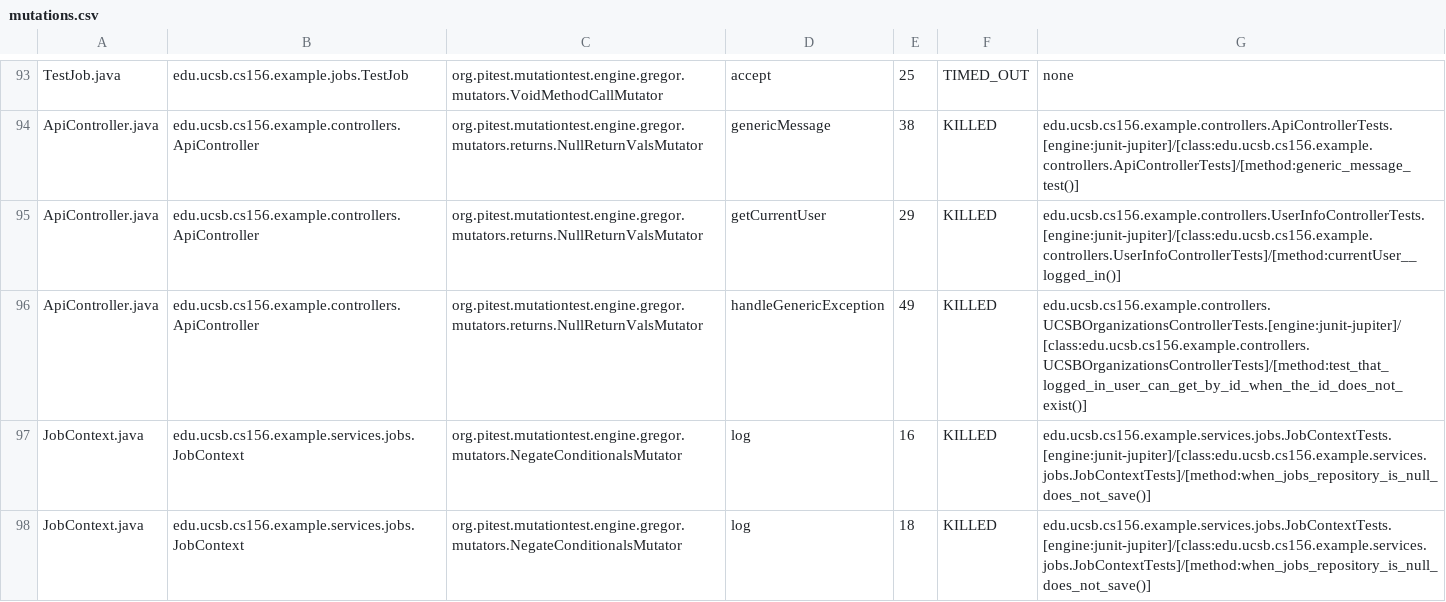
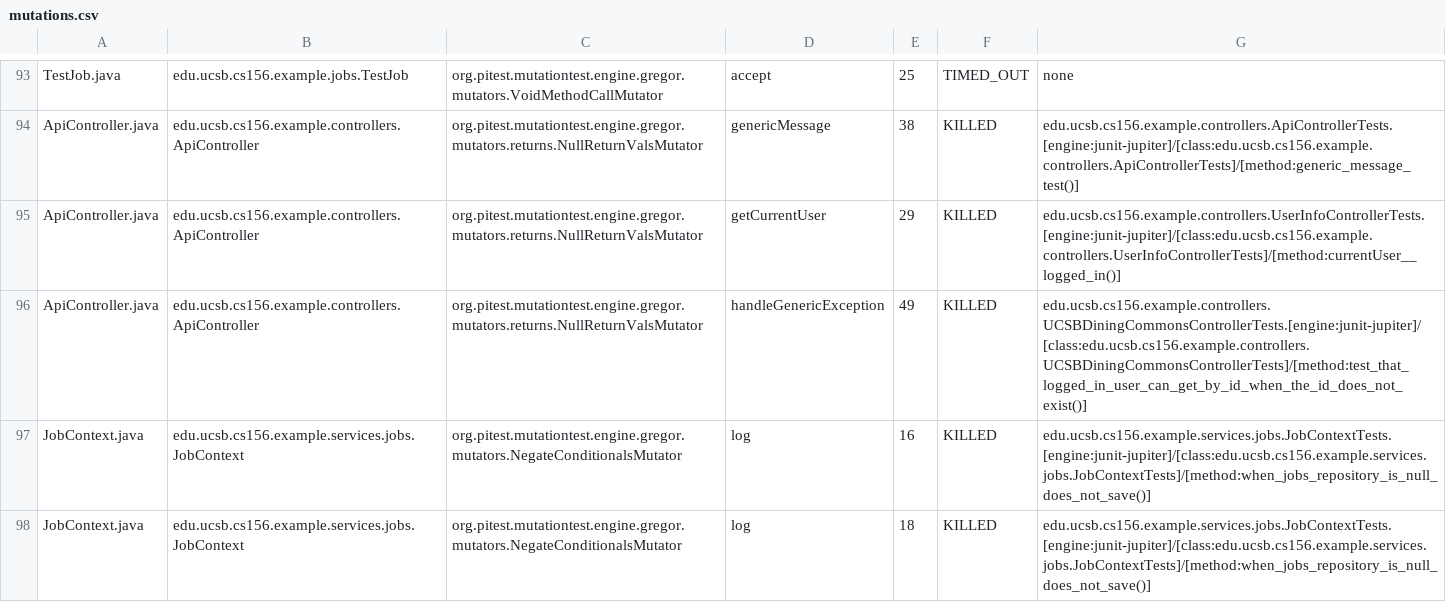
Before and after one commit to ucsb-cs156-s25/team02-s25-10, a CSV file: prs/76/pitest/mutations.csv, drawn as a sheet; only a part is shown, gaps mark what is left out.

Commit message:
Deploying to gh-pages from @ ucsb-cs156-s25/team02-s25-10@5238ca1cd8a7b295517bfc5ffeff9303b243e46f 🚀

```diff
--- a/prs/76/pitest/mutations.csv
+++ b/prs/76/pitest/mutations.csv
@@ -95,3 +95,3 @@ ApiController.java,edu.ucsb.cs156.example.controllers.ApiController,org.pitest.m
 ApiController.java,edu.ucsb.cs156.example.controllers.ApiController,org.pitest.mutationtest.engine.gregor.mutators.returns.NullReturnValsMutator,getCurrentUser,29,KILLED,edu.ucsb.cs156.example.controllers.UserInfoControllerTests.[engine:junit-jupiter]/[class:edu.ucsb.cs156.example.controllers.UserInfoControllerTests]/[method:currentUser__logged_in()]
-ApiController.java,edu.ucsb.cs156.example.controllers.ApiController,org.pitest.mutationtest.engine.gregor.mutators.returns.NullReturnValsMutator,handleGenericException,49,KILLED,edu.ucsb.cs156.example.controllers.UCSBOrganizationsControllerTests.[engine:junit-jupiter]/[class:edu.ucsb.cs156.example.controllers.UCSBOrganizationsControllerTests]/[method:test_that_logged_in_user_can_get_by_id_when_the_id_does_not_exist()]
+ApiController.java,edu.ucsb.cs156.example.controllers.ApiController,org.pitest.mutationtest.engine.gregor.mutators.returns.NullReturnValsMutator,handleGenericException,49,KILLED,edu.ucsb.cs156.example.controllers.UCSBDiningCommonsControllerTests.[engine:junit-jupiter]/[class:edu.ucsb.cs156.example.controllers.UCSBDiningCommonsControllerTests]/[method:test_that_logged_in_user_can_get_by_id_when_the_id_does_not_exist()]
 JobContext.java,edu.ucsb.cs156.example.services.jobs.JobContext,org.pitest.mutationtest.engine.gregor.mutators.NegateConditionalsMutator,log,16,KILLED,edu.ucsb.cs156.example.services.jobs.JobContextTests.[engine:junit-jupiter]/[class:edu.ucsb.cs156.example.services.jobs.JobContextTests]/[method:when_jobs_repository_is_null_does_not_save()]
```
Also changed, not shown: 16 other files.
